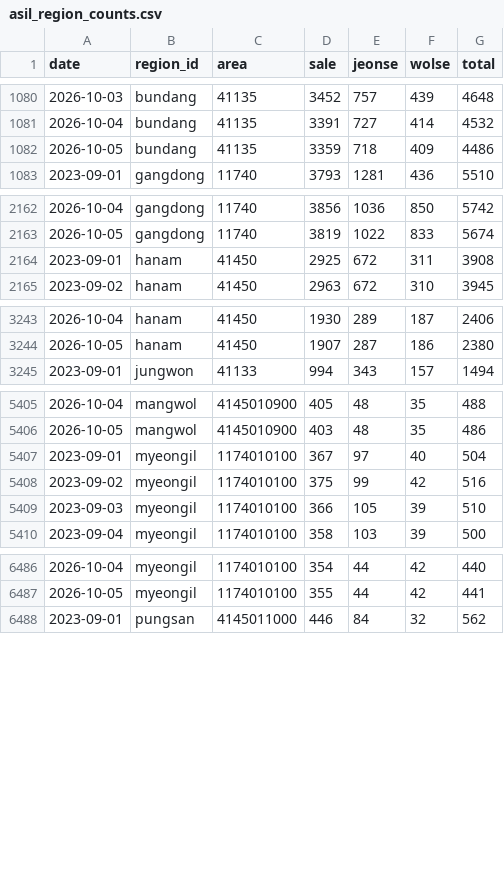
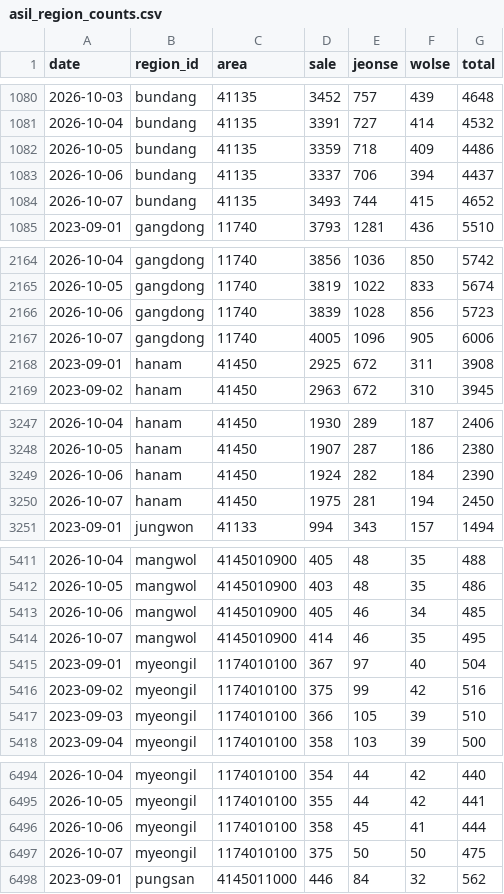
Before and after one commit to GTigerPapa/real_estate, a CSV file: data/listings/asil/asil_region_counts.csv, drawn as a sheet; only a part is shown, gaps mark what is left out; the diff covers the shown part only; the diff names each change by its address in the sheet, - before the commit and + after, or states it on an @@ line.

```diff
--- a/data/listings/asil/asil_region_counts.csv
+++ b/data/listings/asil/asil_region_counts.csv
+row 1083: 2026-10-06 | bundang | 41135 | 3337 | 706 | 394 | 4437
+row 1084: 2026-10-07 | bundang | 41135 | 3493 | 744 | 415 | 4652
+row 2166: 2026-10-06 | gangdong | 11740 | 3839 | 1028 | 856 | 5723
+row 2167: 2026-10-07 | gangdong | 11740 | 4005 | 1096 | 905 | 6006
+row 3249: 2026-10-06 | hanam | 41450 | 1924 | 282 | 184 | 2390
+row 3250: 2026-10-07 | hanam | 41450 | 1975 | 281 | 194 | 2450
+row 5413: 2026-10-06 | mangwol | 4145010900 | 405 | 46 | 34 | 485
+row 5414: 2026-10-07 | mangwol | 4145010900 | 414 | 46 | 35 | 495
+row 6496: 2026-10-06 | myeongil | 1174010100 | 358 | 45 | 41 | 444
+row 6497: 2026-10-07 | myeongil | 1174010100 | 375 | 50 | 50 | 475
```
Also changed, not shown: 8 added rows elsewhere in this file, data/listings/asil/asil_offer_counts.csv, data/sentiment/search_totals.csv, 3 other files.
